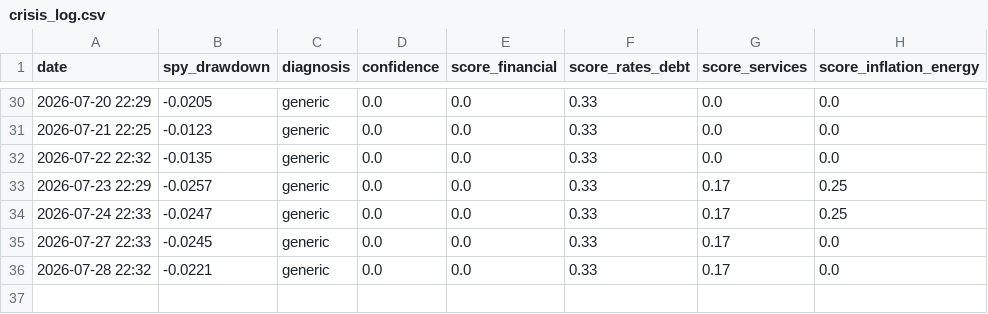
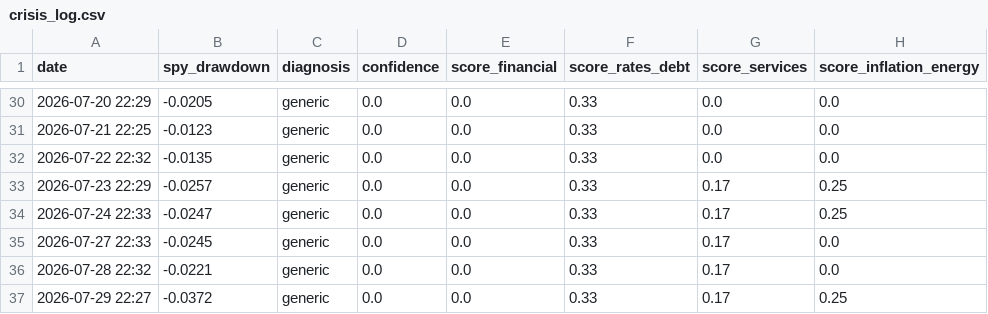
Before and after one commit to ppray/ppray.github.io, a CSV file: crisis-watch/data/crisis_log.csv, drawn as a sheet; only a part is shown, gaps mark what is left out; the diff names each change by its address in the sheet, - before the commit and + after, or states it on an @@ line.

```diff
--- a/crisis-watch/data/crisis_log.csv
+++ b/crisis-watch/data/crisis_log.csv
+row 37: 2026-07-29 22:27 | -0.0372 | generic | 0.0 | 0.0 | 0.33 | 0.17 | 0.25
```
Also changed, not shown: 1 other file.
